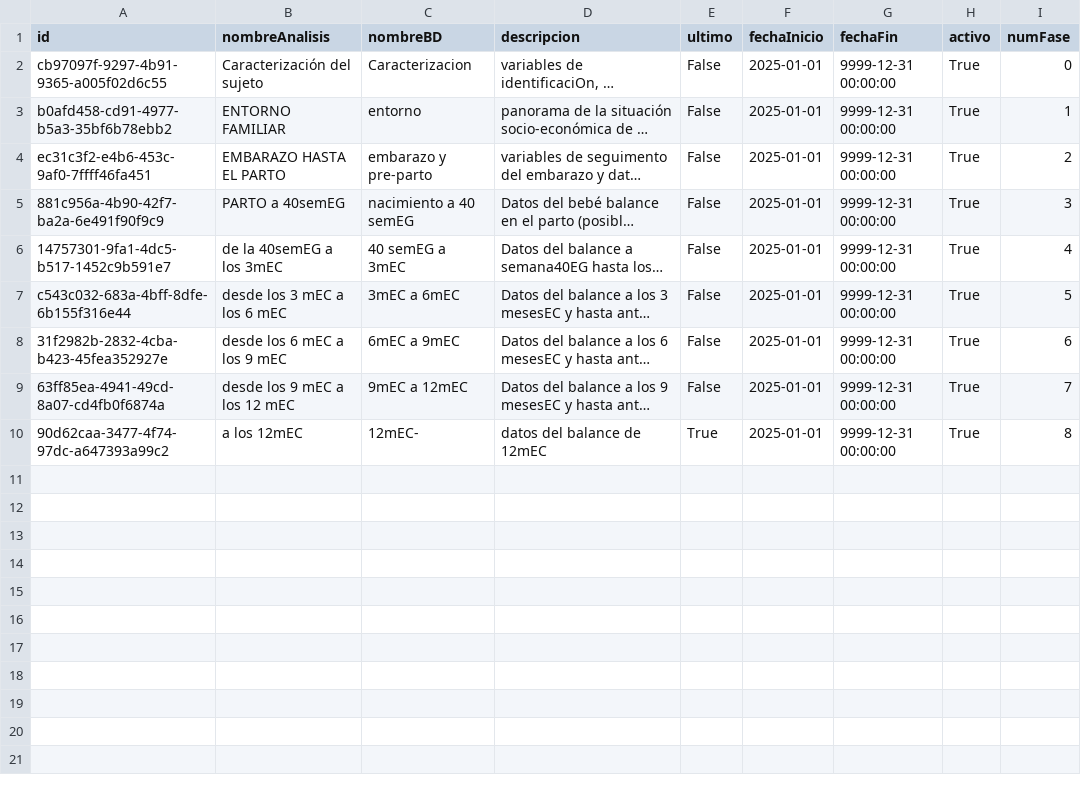
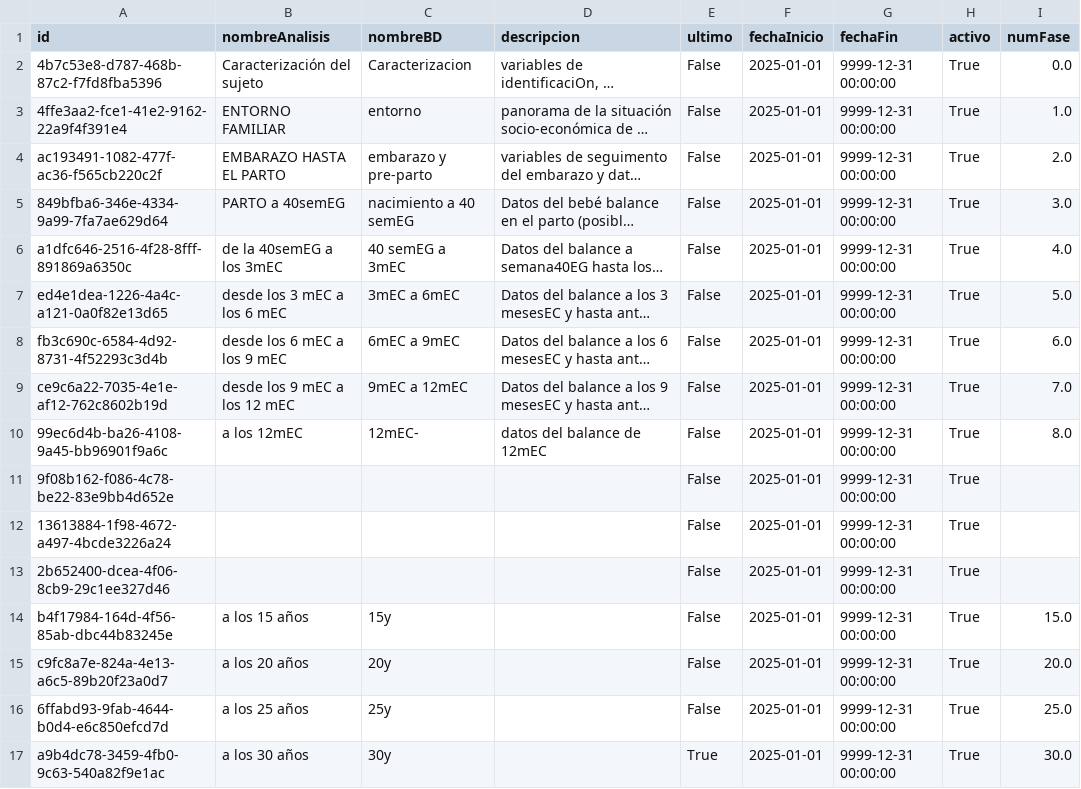
Before and after one commit to Proyecto-de-Grado-Fundacion-Canguro/Metadatos---Supabase, a CSV file: data/processed/fase.csv, drawn as a sheet; long unchanged cells end in …; the diff names each change by its address in the sheet, - before the commit and + after, or states it on an @@ line.

```diff
--- a/data/processed/fase.csv
+++ b/data/processed/fase.csv
-A2 (id): cb97097f-9297-4b91-9365-a005f02d6c55
+A2 (id): 4b7c53e8-d787-468b-87c2-f7fd8fba5396
-I2 (numFase): 0
+I2 (numFase): 0.0
-A3 (id): b0afd458-cd91-4977-b5a3-35bf6b78ebb2
+A3 (id): 4ffe3aa2-fce1-41e2-9162-22a9f4f391e4
-I3 (numFase): 1
+I3 (numFase): 1.0
-A4 (id): ec31c3f2-e4b6-453c-9af0-7ffff46fa451
+A4 (id): ac193491-1082-477f-ac36-f565cb220c2f
-I4 (numFase): 2
+I4 (numFase): 2.0
-A5 (id): 881c956a-4b90-42f7-ba2a-6e491f90f9c9
+A5 (id): 849bfba6-346e-4334-9a99-7fa7ae629d64
-I5 (numFase): 3
+I5 (numFase): 3.0
-A6 (id): 14757301-9fa1-4dc5-b517-1452c9b591e7
+A6 (id): a1dfc646-2516-4f28-8fff-891869a6350c
-I6 (numFase): 4
+I6 (numFase): 4.0
-A7 (id): c543c032-683a-4bff-8dfe-6b155f316e44
+A7 (id): ed4e1dea-1226-4a4c-a121-0a0f82e13d65
-I7 (numFase): 5
+I7 (numFase): 5.0
-A8 (id): 31f2982b-2832-4cba-b423-45fea352927e
+A8 (id): fb3c690c-6584-4d92-8731-4f52293c3d4b
-I8 (numFase): 6
+I8 (numFase): 6.0
-A9 (id): 63ff85ea-4941-49cd-8a07-cd4fb0f6874a
+A9 (id): ce9c6a22-7035-4e1e-af12-762c8602b19d
-I9 (numFase): 7
+I9 (numFase): 7.0
-A10 (id): 90d62caa-3477-4f74-97dc-a647393a99c2
+A10 (id): 99ec6d4b-ba26-4108-9a45-bb96901f9a6c
-E10 (ultimo): True
+E10 (ultimo): False
-I10 (numFase): 8
+I10 (numFase): 8.0
+row 11: 9f08b162-f086-4c78-be22-83e9bb4d652e |  |  |  | False | 2025-01-01 | 9999-12-31 00:00:00 | True
+row 12: 13613884-1f98-4672-a497-4bcde3226a24 |  |  |  | False | 2025-01-01 | 9999-12-31 00:00:00 | True
+row 13: 2b652400-dcea-4f06-8cb9-29c1ee327d46 |  |  |  | False | 2025-01-01 | 9999-12-31 00:00:00 | True
+row 14: b4f17984-164d-4f56-85ab-dbc44b83245e | a los 15 años | 15y |  | False | 2025-01-01 | 9999-12-31 00:00:00 | True | 15.0
+row 15: c9fc8a7e-824a-4e13-a6c5-89b20f23a0d7 | a los 20 años | 20y |  | False | 2025-01-01 | 9999-12-31 00:00:00 | True | 20.0
+row 16: 6ffabd93-9fab-4644-b0d4-e6c850efcd7d | a los 25 años | 25y |  | False | 2025-01-01 | 9999-12-31 00:00:00 | True | 25.0
+row 17: a9b4dc78-3459-4fb0-9c63-540a82f9e1ac | a los 30 años | 30y |  | True | 2025-01-01 | 9999-12-31 00:00:00 | True | 30.0
```
Also changed, not shown: data/processed/Episodio.csv, data/processed/evento.csv, 19 other files.
